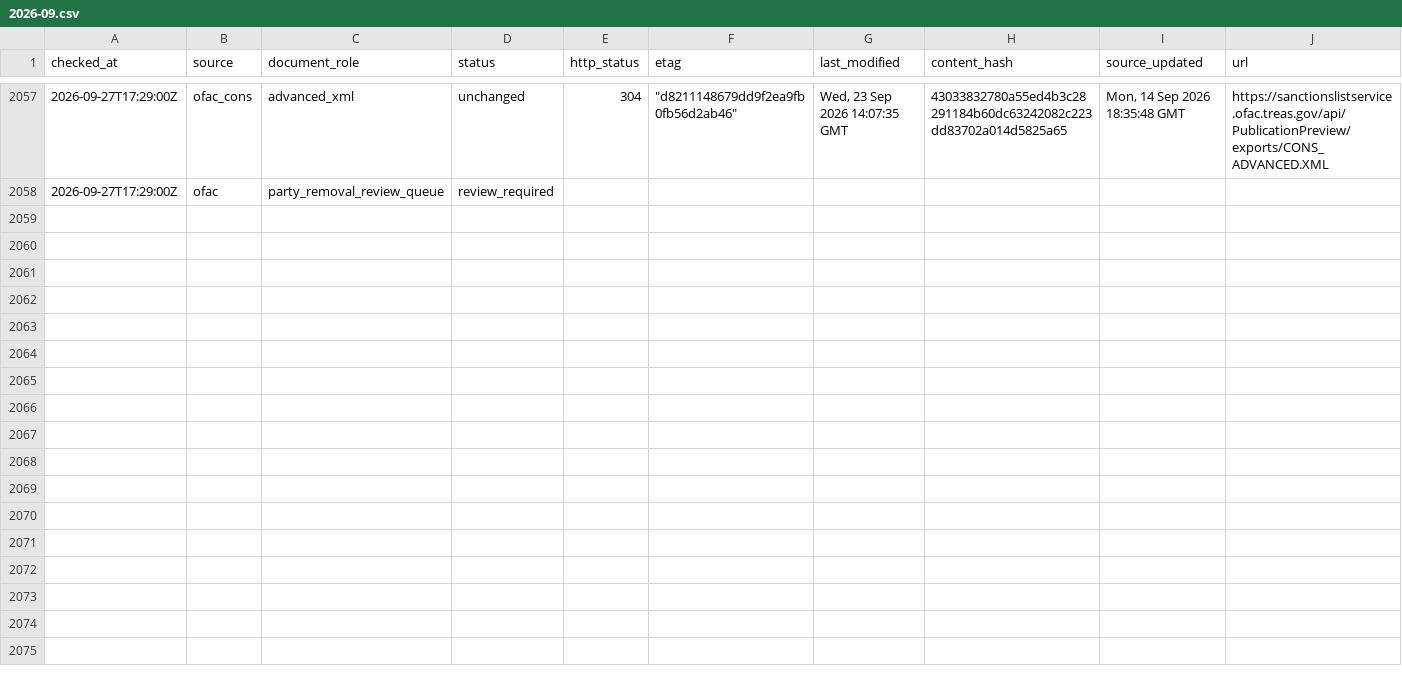
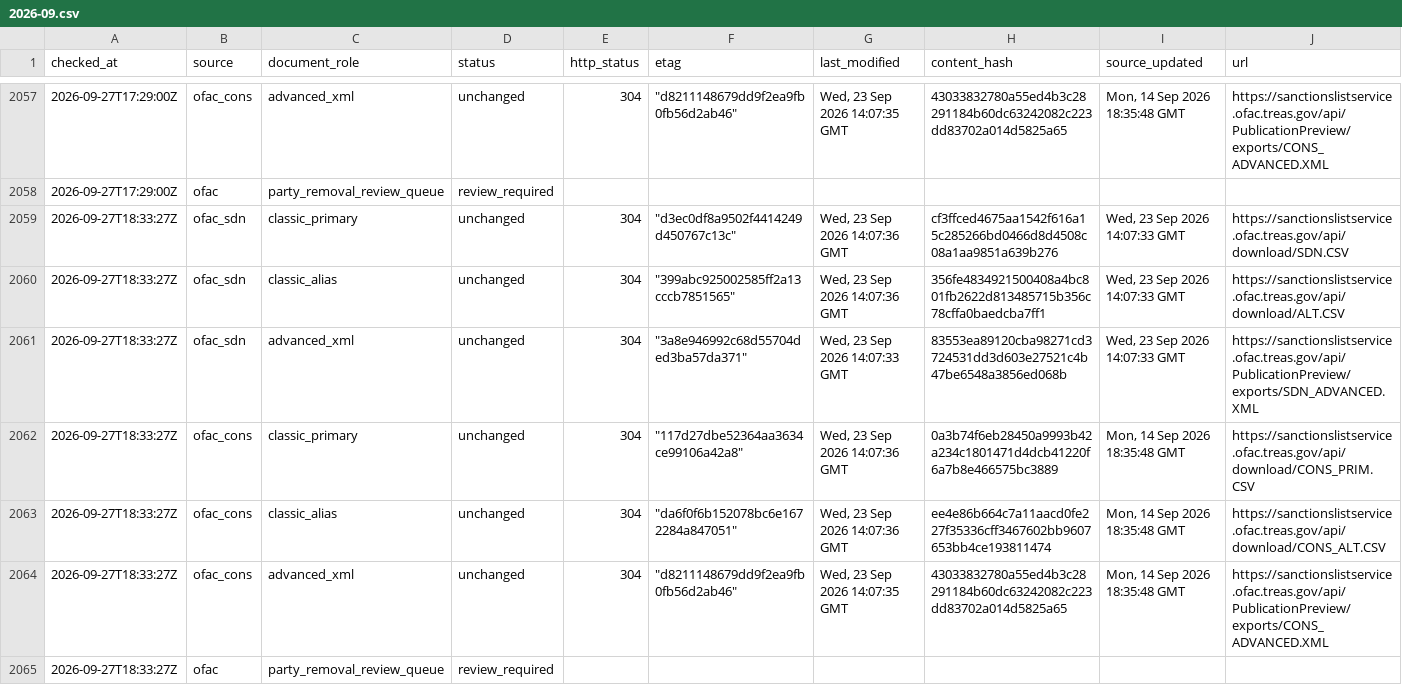
Before and after one commit to kenmizuno-cpu/sanctions-watch, a CSV file: data/source_audit/2026-09.csv, drawn as a sheet; only a part is shown, gaps mark what is left out; rows hold the shown columns only; the diff names each change by its address in the sheet, - before the commit and + after, or states it on an @@ line.

```diff
--- a/data/source_audit/2026-09.csv
+++ b/data/source_audit/2026-09.csv
+row 2059: 2026-09-27T18:33:27Z | ofac_sdn | classic_primary | unchanged | 304 | "d3ec0df8a9502f4414249d450767c13c" | Wed, 23 Sep 2026 14:07:36 GMT | cf3ffced4675aa1542f616a15c285266bd0466d8d4508c08a1aa9851a639b276 | Wed, 23 Sep 2026 14:07:33 GMT | https://sanctionslistservice.ofac.treas.gov/api/download/SDN.CSV
+row 2060: 2026-09-27T18:33:27Z | ofac_sdn | classic_alias | unchanged | 304 | "399abc925002585ff2a13cccb7851565" | Wed, 23 Sep 2026 14:07:36 GMT | 356fe4834921500408a4bc801fb2622d813485715b356c78cffa0baedcba7ff1 | Wed, 23 Sep 2026 14:07:33 GMT | https://sanctionslistservice.ofac.treas.gov/api/download/ALT.CSV
+row 2061: 2026-09-27T18:33:27Z | ofac_sdn | advanced_xml | unchanged | 304 | "3a8e946992c68d55704ded3ba57da371" | Wed, 23 Sep 2026 14:07:33 GMT | 83553ea89120cba98271cd3724531dd3d603e27521c4b47be6548a3856ed068b | Wed, 23 Sep 2026 14:07:33 GMT | https://sanctionslistservice.ofac.treas.gov/api/PublicationPreview/exports/SDN_ADVANCED.XML
+row 2062: 2026-09-27T18:33:27Z | ofac_cons | classic_primary | unchanged | 304 | "117d27dbe52364aa3634ce99106a42a8" | Wed, 23 Sep 2026 14:07:36 GMT | 0a3b74f6eb28450a9993b42a234c1801471d4dcb41220f6a7b8e466575bc3889 | Mon, 14 Sep 2026 18:35:48 GMT | https://sanctionslistservice.ofac.treas.gov/api/download/CONS_PRIM.CSV
+row 2063: 2026-09-27T18:33:27Z | ofac_cons | classic_alias | unchanged | 304 | "da6f0f6b152078bc6e1672284a847051" | Wed, 23 Sep 2026 14:07:36 GMT | ee4e86b664c7a11aacd0fe227f35336cff3467602bb9607653bb4ce193811474 | Mon, 14 Sep 2026 18:35:48 GMT | https://sanctionslistservice.ofac.treas.gov/api/download/CONS_ALT.CSV
+row 2064: 2026-09-27T18:33:27Z | ofac_cons | advanced_xml | unchanged | 304 | "d8211148679dd9f2ea9fb0fb56d2ab46" | Wed, 23 Sep 2026 14:07:35 GMT | 43033832780a55ed4b3c28291184b60dc63242082c223dd83702a014d5825a65 | Mon, 14 Sep 2026 18:35:48 GMT | https://sanctionslistservice.ofac.treas.gov/api/PublicationPreview/exports/CONS_ADVANCED.XML
+row 2065: 2026-09-27T18:33:27Z | ofac | party_removal_review_queue | review_required
```
Also changed, not shown: data/dashboard/status.csv, data/heartbeat/2026-09.csv.
